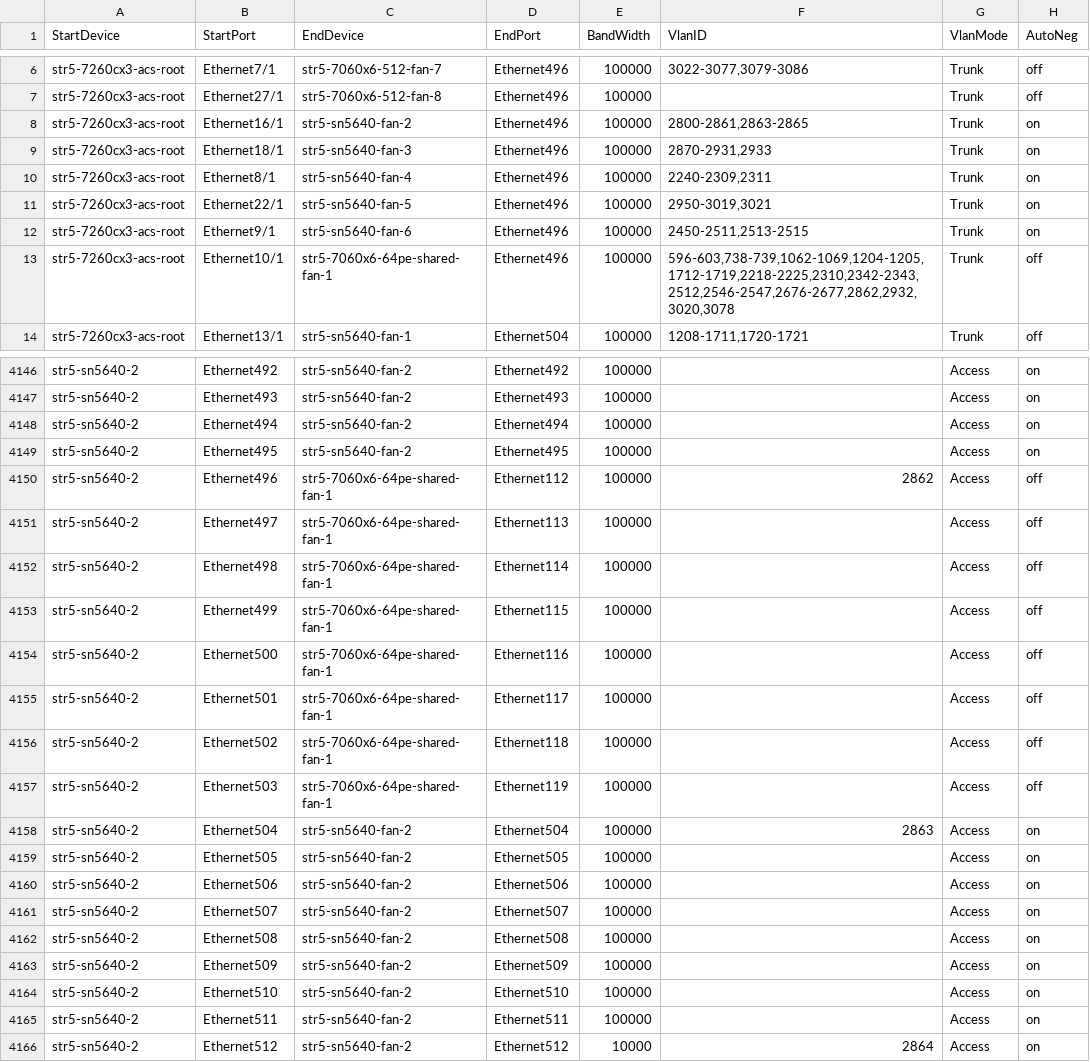
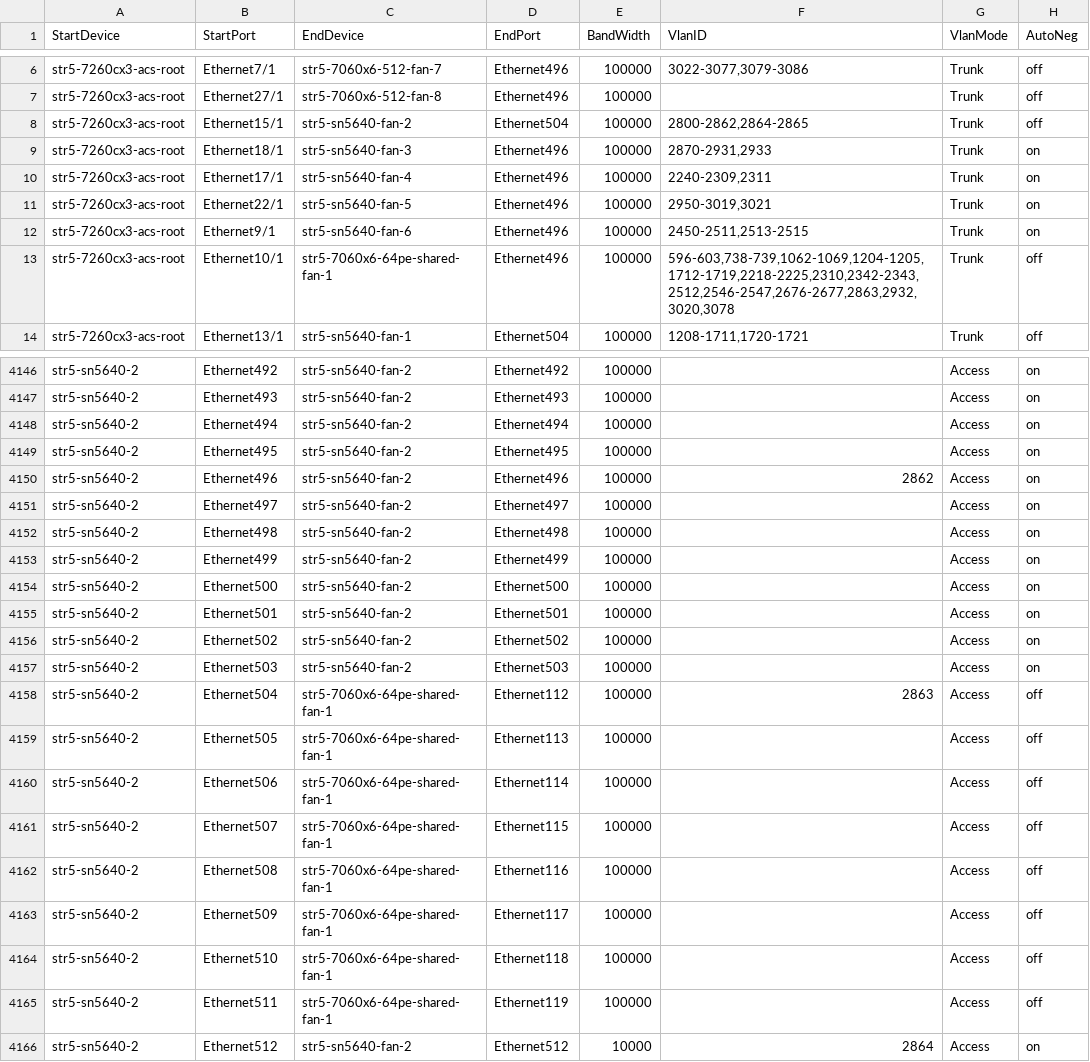
Before and after one commit to sakshamkhurana21/sonic-mgmt, a CSV file: ansible/files/sonic_str5_links.csv, drawn as a sheet; only a part is shown, gaps mark what is left out.

```diff
--- a/ansible/files/sonic_str5_links.csv
+++ b/ansible/files/sonic_str5_links.csv
@@ -7,8 +7,8 @@ str5-7260cx3-acs-root,Ethernet7/1,str5-7060x6-512-fan-7,Ethernet496,100000,"3022
 str5-7260cx3-acs-root,Ethernet27/1,str5-7060x6-512-fan-8,Ethernet496,100000,"",Trunk,off
-str5-7260cx3-acs-root,Ethernet16/1,str5-sn5640-fan-2,Ethernet496,100000,"2800-2861,2863-2865",Trunk,on
+str5-7260cx3-acs-root,Ethernet15/1,str5-sn5640-fan-2,Ethernet504,100000,"2800-2862,2864-2865",Trunk,off
 str5-7260cx3-acs-root,Ethernet18/1,str5-sn5640-fan-3,Ethernet496,100000,"2870-2931,2933",Trunk,on
-str5-7260cx3-acs-root,Ethernet8/1,str5-sn5640-fan-4,Ethernet496,100000,"2240-2309,2311",Trunk,on
+str5-7260cx3-acs-root,Ethernet17/1,str5-sn5640-fan-4,Ethernet496,100000,"2240-2309,2311",Trunk,on
 str5-7260cx3-acs-root,Ethernet22/1,str5-sn5640-fan-5,Ethernet496,100000,"2950-3019,3021",Trunk,on
 str5-7260cx3-acs-root,Ethernet9/1,str5-sn5640-fan-6,Ethernet496,100000,"2450-2511,2513-2515",Trunk,on
-str5-7260cx3-acs-root,Ethernet10/1,str5-7060x6-64pe-shared-fan-1,Ethernet496,100000,"596-603,738-739,1062-1069,1204-1205,1712-1719,2218-2225,2310,2342-2343,2512,2546-2547,2676-2677,2862,2932,3020,3078",Trunk,off
+str5-7260cx3-acs-root,Ethernet10/1,str5-7060x6-64pe-shared-fan-1,Ethernet496,100000,"596-603,738-739,1062-1069,1204-1205,1712-1719,2218-2225,2310,2342-2343,2512,2546-2547,2676-2677,2863,2932,3020,3078",Trunk,off
 str5-7260cx3-acs-root,Ethernet13/1,str5-sn5640-fan-1,Ethernet504,100000,"1208-1711,1720-1721",Trunk,off
@@ -4149,18 +4149,18 @@ str5-sn5640-2,Ethernet494,str5-sn5640-fan-2,Ethernet494,100000,,Access,on
 str5-sn5640-2,Ethernet495,str5-sn5640-fan-2,Ethernet495,100000,,Access,on
-str5-sn5640-2,Ethernet496,str5-7060x6-64pe-shared-fan-1,Ethernet112,100000,2862,Access,off
-str5-sn5640-2,Ethernet497,str5-7060x6-64pe-shared-fan-1,Ethernet113,100000,,Access,off
-str5-sn5640-2,Ethernet498,str5-7060x6-64pe-shared-fan-1,Ethernet114,100000,,Access,off
-str5-sn5640-2,Ethernet499,str5-7060x6-64pe-shared-fan-1,Ethernet115,100000,,Access,off
-str5-sn5640-2,Ethernet500,str5-7060x6-64pe-shared-fan-1,Ethernet116,100000,,Access,off
-str5-sn5640-2,Ethernet501,str5-7060x6-64pe-shared-fan-1,Ethernet117,100000,,Access,off
-str5-sn5640-2,Ethernet502,str5-7060x6-64pe-shared-fan-1,Ethernet118,100000,,Access,off
-str5-sn5640-2,Ethernet503,str5-7060x6-64pe-shared-fan-1,Ethernet119,100000,,Access,off
-str5-sn5640-2,Ethernet504,str5-sn5640-fan-2,Ethernet504,100000,2863,Access,on
-str5-sn5640-2,Ethernet505,str5-sn5640-fan-2,Ethernet505,100000,,Access,on
-str5-sn5640-2,Ethernet506,str5-sn5640-fan-2,Ethernet506,100000,,Access,on
-str5-sn5640-2,Ethernet507,str5-sn5640-fan-2,Ethernet507,100000,,Access,on
-str5-sn5640-2,Ethernet508,str5-sn5640-fan-2,Ethernet508,100000,,Access,on
-str5-sn5640-2,Ethernet509,str5-sn5640-fan-2,Ethernet509,100000,,Access,on
-str5-sn5640-2,Ethernet510,str5-sn5640-fan-2,Ethernet510,100000,,Access,on
-str5-sn5640-2,Ethernet511,str5-sn5640-fan-2,Ethernet511,100000,,Access,on
+str5-sn5640-2,Ethernet496,str5-sn5640-fan-2,Ethernet496,100000,2862,Access,on
+str5-sn5640-2,Ethernet497,str5-sn5640-fan-2,Ethernet497,100000,,Access,on
+str5-sn5640-2,Ethernet498,str5-sn5640-fan-2,Ethernet498,100000,,Access,on
+str5-sn5640-2,Ethernet499,str5-sn5640-fan-2,Ethernet499,100000,,Access,on
+str5-sn5640-2,Ethernet500,str5-sn5640-fan-2,Ethernet500,100000,,Access,on
+str5-sn5640-2,Ethernet501,str5-sn5640-fan-2,Ethernet501,100000,,Access,on
+str5-sn5640-2,Ethernet502,str5-sn5640-fan-2,Ethernet502,100000,,Access,on
+str5-sn5640-2,Ethernet503,str5-sn5640-fan-2,Ethernet503,100000,,Access,on
+str5-sn5640-2,Ethernet504,str5-7060x6-64pe-shared-fan-1,Ethernet112,100000,2863,Access,off
+str5-sn5640-2,Ethernet505,str5-7060x6-64pe-shared-fan-1,Ethernet113,100000,,Access,off
+str5-sn5640-2,Ethernet506,str5-7060x6-64pe-shared-fan-1,Ethernet114,100000,,Access,off
+str5-sn5640-2,Ethernet507,str5-7060x6-64pe-shared-fan-1,Ethernet115,100000,,Access,off
+str5-sn5640-2,Ethernet508,str5-7060x6-64pe-shared-fan-1,Ethernet116,100000,,Access,off
+str5-sn5640-2,Ethernet509,str5-7060x6-64pe-shared-fan-1,Ethernet117,100000,,Access,off
+str5-sn5640-2,Ethernet510,str5-7060x6-64pe-shared-fan-1,Ethernet118,100000,,Access,off
+str5-sn5640-2,Ethernet511,str5-7060x6-64pe-shared-fan-1,Ethernet119,100000,,Access,off
 str5-sn5640-2,Ethernet512,str5-sn5640-fan-2,Ethernet512,10000,2864,Access,on
```
Also changed, not shown: ansible/files/sonic_ixia_devices.csv, ansible/files/sonic_ixia_links.csv, 12 other files.
